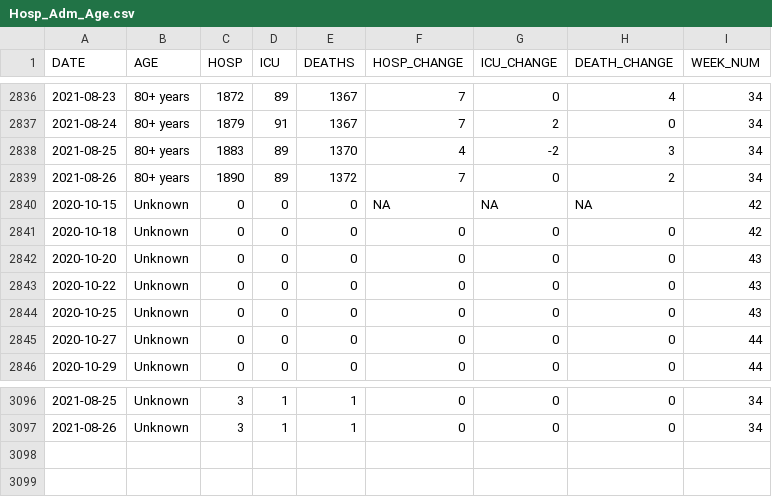
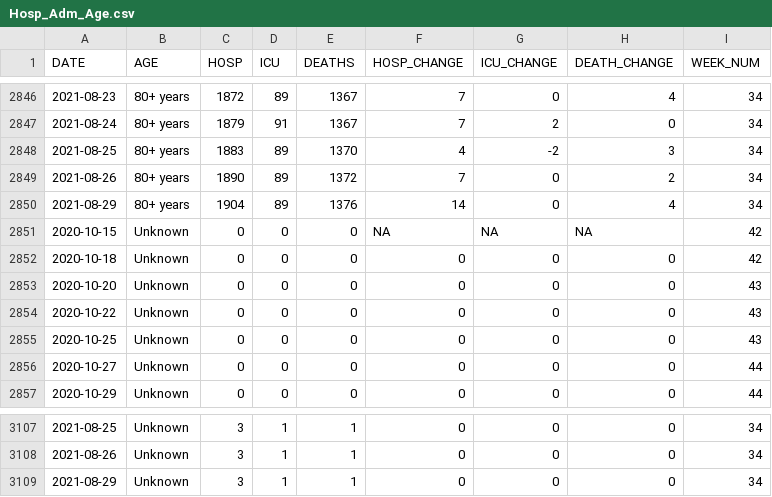
Before and after one commit to aryntoombs/Alberta-Covid-Data, a CSV file: Hosp_Adm_Age.csv, drawn as a sheet; only a part is shown, gaps mark what is left out; the diff covers the shown part only.

```diff
--- a/Hosp_Adm_Age.csv
+++ b/Hosp_Adm_Age.csv
@@ -2839,2 +2849,3 @@
 2021-08-26,"80+ years",1890,89,1372,7,0,2,34
+2021-08-29,"80+ years",1904,89,1376,14,0,4,34
 2020-10-15,"Unknown",0,0,0,NA,NA,NA,42
@@ -3097 +3108,2 @@
 2021-08-26,"Unknown",3,1,1,0,0,0,34
+2021-08-29,"Unknown",3,1,1,0,0,0,34
```
Also changed, not shown: 10 added rows elsewhere in this file, Alberta_Provincial_Trends.csv, Alberta_Regional_Testing_Trends.csv, 2 other files.
